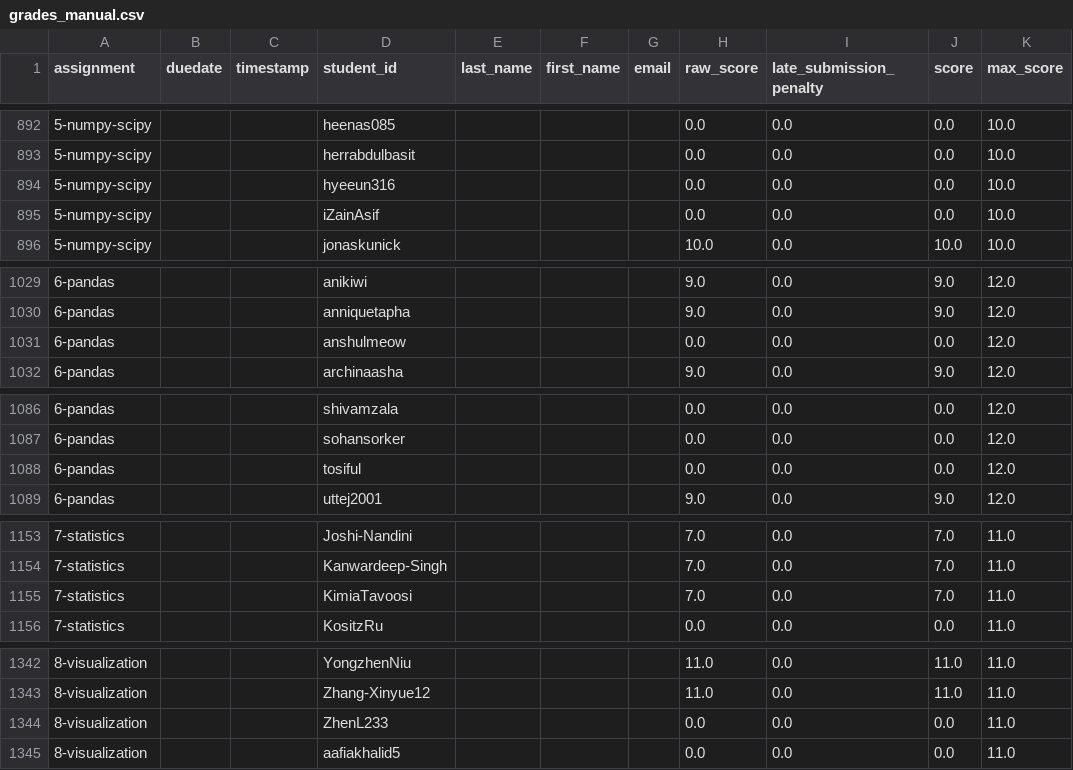
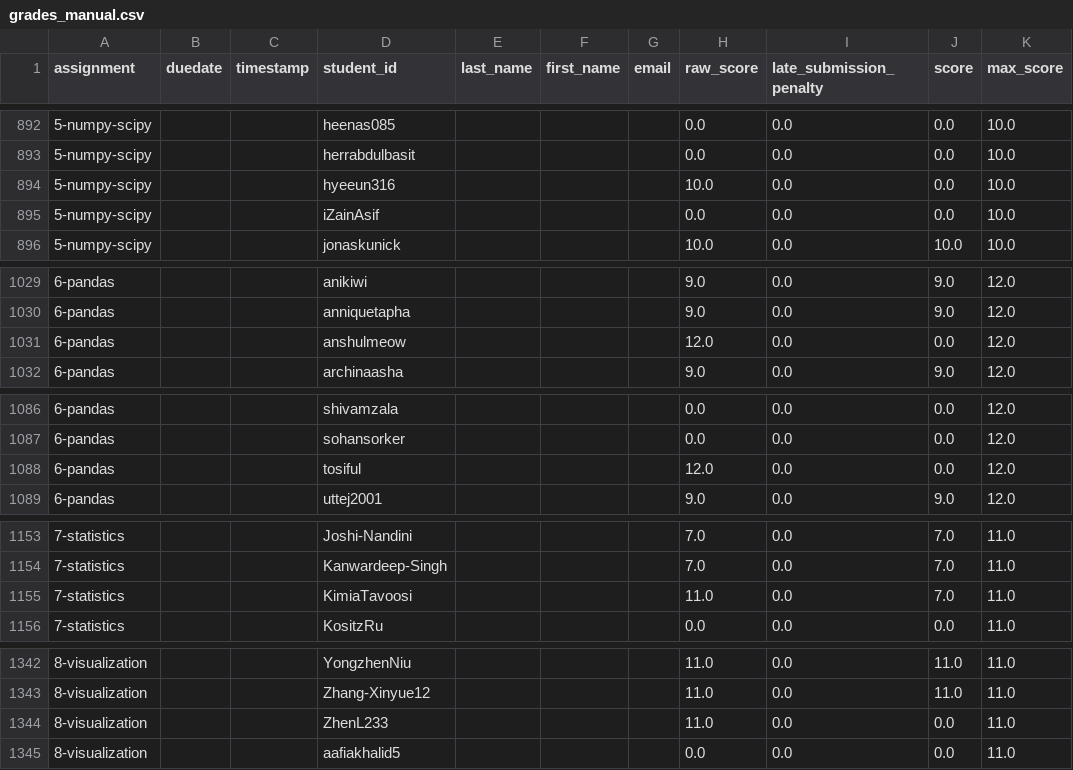
Before and after one commit to digikolleg-data-science-psychology/ads_exercise, a CSV file: course_directory/ads_exercise/final_grades/SoSe25/grades_manual.csv, drawn as a sheet; only a part is shown, gaps mark what is left out; the diff covers the shown part only.

```diff
--- a/course_directory/ads_exercise/final_grades/SoSe25/grades_manual.csv
+++ b/course_directory/ads_exercise/final_grades/SoSe25/grades_manual.csv
@@ -893,3 +893,3 @@ assignment,duedate,timestamp,student_id,last_name,first_name,email,raw_score,lat
 5-numpy-scipy,,,herrabdulbasit,,,,0.0,0.0,0.0,10.0
-5-numpy-scipy,,,hyeeun316,,,,0.0,0.0,0.0,10.0
+5-numpy-scipy,,,hyeeun316,,,,10.0,0.0,0.0,10.0
 5-numpy-scipy,,,iZainAsif,,,,0.0,0.0,0.0,10.0
@@ -1030,3 +1030,3 @@ assignment,duedate,timestamp,student_id,last_name,first_name,email,raw_score,lat
 6-pandas,,,anniquetapha,,,,9.0,0.0,9.0,12.0
-6-pandas,,,anshulmeow,,,,0.0,0.0,0.0,12.0
+6-pandas,,,anshulmeow,,,,12.0,0.0,0.0,12.0
 6-pandas,,,archinaasha,,,,9.0,0.0,9.0,12.0
@@ -1087,3 +1087,3 @@ assignment,duedate,timestamp,student_id,last_name,first_name,email,raw_score,lat
 6-pandas,,,sohansorker,,,,0.0,0.0,0.0,12.0
-6-pandas,,,tosiful,,,,0.0,0.0,0.0,12.0
+6-pandas,,,tosiful,,,,12.0,0.0,0.0,12.0
 6-pandas,,,uttej2001,,,,9.0,0.0,9.0,12.0
@@ -1154,3 +1154,3 @@ assignment,duedate,timestamp,student_id,last_name,first_name,email,raw_score,lat
 7-statistics,,,Kanwardeep-Singh,,,,7.0,0.0,7.0,11.0
-7-statistics,,,KimiaTavoosi,,,,7.0,0.0,7.0,11.0
+7-statistics,,,KimiaTavoosi,,,,11.0,0.0,7.0,11.0
 7-statistics,,,KositzRu,,,,0.0,0.0,0.0,11.0
@@ -1343,3 +1343,3 @@ assignment,duedate,timestamp,student_id,last_name,first_name,email,raw_score,lat
 8-visualization,,,Zhang-Xinyue12,,,,11.0,0.0,11.0,11.0
-8-visualization,,,ZhenL233,,,,0.0,0.0,0.0,11.0
+8-visualization,,,ZhenL233,,,,11.0,0.0,0.0,11.0
 8-visualization,,,aafiakhalid5,,,,0.0,0.0,0.0,11.0
```
Also changed, not shown: 9 edited cells elsewhere in this file, total_score/2025_score_detailed.csv, 9 other files.
